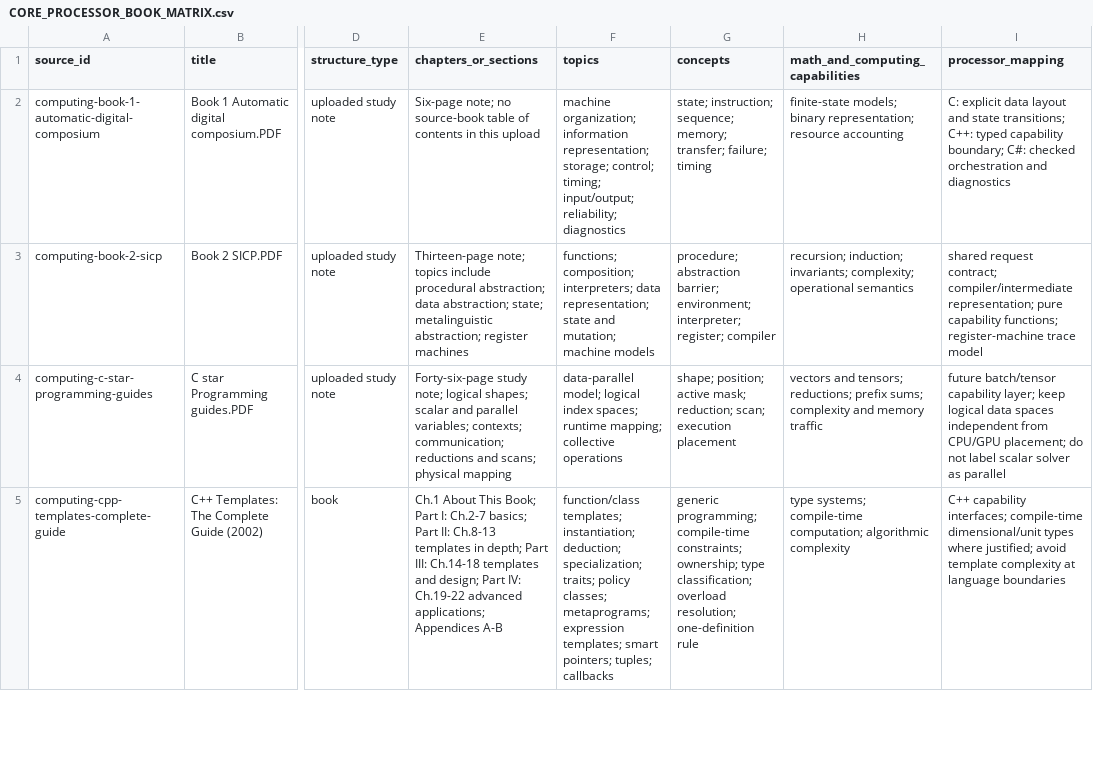
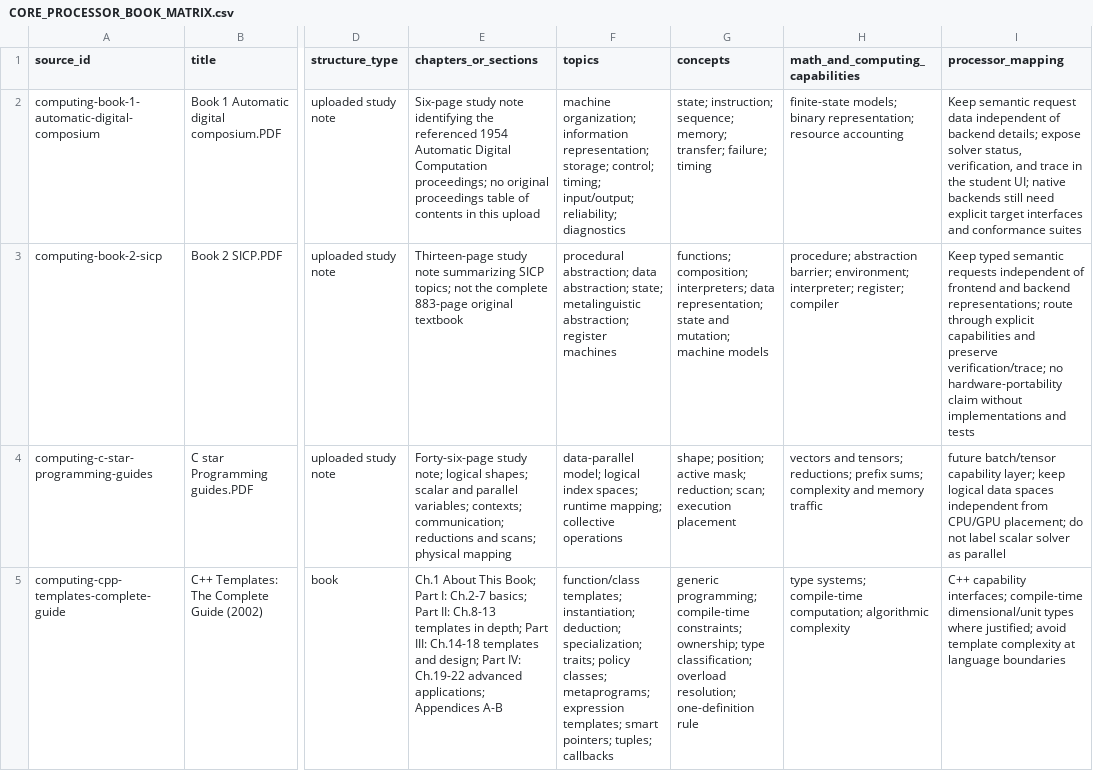
Before and after one commit to saemlabs/youtube, a CSV file: docs/CORE_PROCESSOR_BOOK_MATRIX.csv, drawn as a sheet; only a part is shown, gaps mark what is left out; the diff names each change by its address in the sheet, - before the commit and + after, or states it on an @@ line.

```diff
--- a/docs/CORE_PROCESSOR_BOOK_MATRIX.csv
+++ b/docs/CORE_PROCESSOR_BOOK_MATRIX.csv
-E2 (chapters_or_sections): Six-page note; no source-book table of…
+E2 (chapters_or_sections): Six-page study note identifying the referenced 1954 Automatic Digital Computation proceedings; no original proceedings table of…
-I2 (processor_mapping): C: explicit data layout and state transitions; C++: typed capability boundary; C#: checked orchestration and diagnostics
+I2 (processor_mapping): Keep semantic request data independent of backend details; expose solver status, verification, and trace in the student UI; native backends still need explicit target interfaces and conformance suites
-E3 (chapters_or_sections): Thirteen-page note; topics include procedural abstraction; data abstraction; state; metalinguistic abstraction; register machines
+E3 (chapters_or_sections): Thirteen-page study note summarizing SICP topics; not the complete 883-page original textbook
-F3 (topics): functions; composition; interpreters; data representation; state and mutation; machine models
+F3 (topics): procedural abstraction; data abstraction; state; metalinguistic abstraction; register machines
-G3 (concepts): procedure; abstraction barrier; environment; interpreter; register; compiler
+G3 (concepts): functions; composition; interpreters; data representation; state and mutation; machine models
-H3 (math_and_computing_capabilities): recursion; induction; invariants; complexity; operational semantics
+H3 (math_and_computing_capabilities): procedure; abstraction barrier; environment; interpreter; register; compiler
-I3 (processor_mapping): shared request contract; compiler/intermediate representation; pure capability functions; register-machine trace model
+I3 (processor_mapping): Keep typed semantic requests independent of frontend and backend representations; route through explicit capabilities and preserve verification/trace; no hardware-portability claim without implementations and tests
```
Also changed, not shown: 10 other files.
